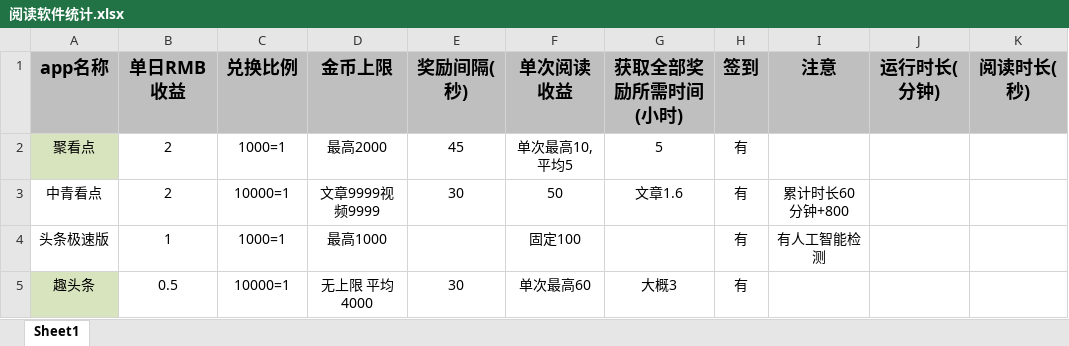
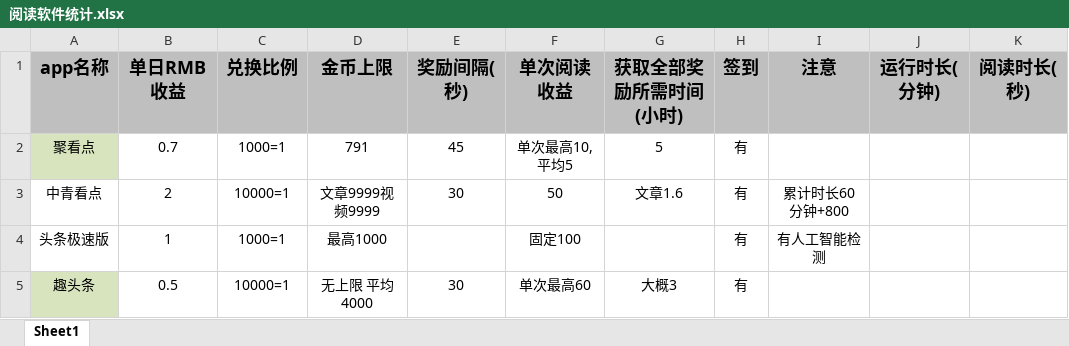
Before and after one commit to FlyingTakeCopter/auto_read, an Excel workbook: 阅读软件统计.xlsx, sheet Sheet1, drawn as a sheet; only a part is shown; values as stored, in another font and other column widths than the file's, no borders; the diff names each change by its address in the sheet, - before the commit and + after, or states it on an @@ line.

```diff
--- a/阅读软件统计.xlsx (sheet Sheet1)
+++ b/阅读软件统计.xlsx (sheet Sheet1)
-B2 (单日RMB收益): 2
+B2 (单日RMB收益): 0.7
-D2 (金币上限): 最高2000
+D2 (金币上限): 791
```
Also changed, not shown: 3 other files.
